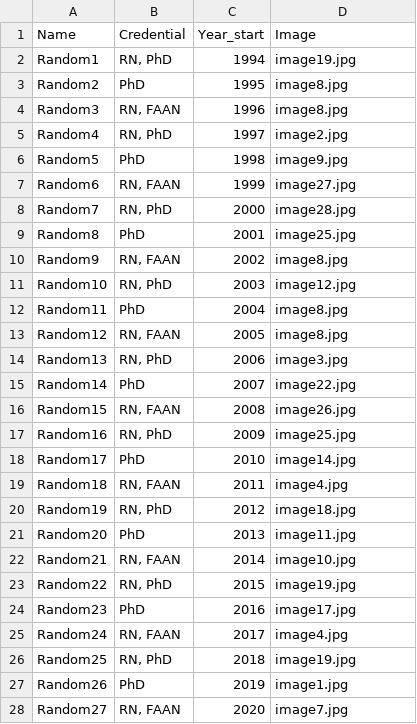
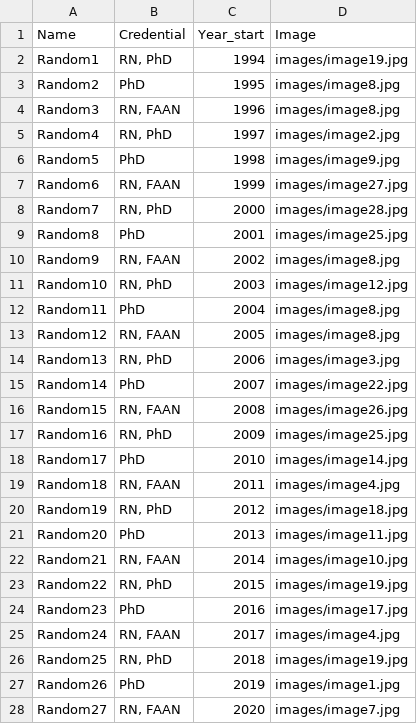
Before and after one commit to m00cho/ISONG-past-presidents, a CSV file: presidents.csv, drawn as a sheet; only a part is shown; the diff covers the shown part only.

Commit message:
Fix image paths in presidents.csv
Updated image paths to include 'images/' prefix.

```diff
--- a/presidents.csv
+++ b/presidents.csv
@@ -1,28 +1,28 @@
 Name,Credential,Year_start,Image
-Random1,"RN, PhD",1994,image19.jpg
-Random2,PhD,1995,image8.jpg
-Random3,"RN, FAAN",1996,image8.jpg
-Random4,"RN, PhD",1997,image2.jpg
-Random5,PhD,1998,image9.jpg
-Random6,"RN, FAAN",1999,image27.jpg
-Random7,"RN, PhD",2000,image28.jpg
-Random8,PhD,2001,image25.jpg
-Random9,"RN, FAAN",2002,image8.jpg
-Random10,"RN, PhD",2003,image12.jpg
-Random11,PhD,2004,image8.jpg
-Random12,"RN, FAAN",2005,image8.jpg
-Random13,"RN, PhD",2006,image3.jpg
-Random14,PhD,2007,image22.jpg
-Random15,"RN, FAAN",2008,image26.jpg
-Random16,"RN, PhD",2009,image25.jpg
-Random17,PhD,2010,image14.jpg
-Random18,"RN, FAAN",2011,image4.jpg
-Random19,"RN, PhD",2012,image18.jpg
-Random20,PhD,2013,image11.jpg
-Random21,"RN, FAAN",2014,image10.jpg
-Random22,"RN, PhD",2015,image19.jpg
-Random23,PhD,2016,image17.jpg
-Random24,"RN, FAAN",2017,image4.jpg
-Random25,"RN, PhD",2018,image19.jpg
-Random26,PhD,2019,image1.jpg
-Random27,"RN, FAAN",2020,image7.jpg
+Random1,"RN, PhD",1994,images/image19.jpg
+Random2,PhD,1995,images/image8.jpg
+Random3,"RN, FAAN",1996,images/image8.jpg
+Random4,"RN, PhD",1997,images/image2.jpg
+Random5,PhD,1998,images/image9.jpg
+Random6,"RN, FAAN",1999,images/image27.jpg
+Random7,"RN, PhD",2000,images/image28.jpg
+Random8,PhD,2001,images/image25.jpg
+Random9,"RN, FAAN",2002,images/image8.jpg
+Random10,"RN, PhD",2003,images/image12.jpg
+Random11,PhD,2004,images/image8.jpg
+Random12,"RN, FAAN",2005,images/image8.jpg
+Random13,"RN, PhD",2006,images/image3.jpg
+Random14,PhD,2007,images/image22.jpg
+Random15,"RN, FAAN",2008,images/image26.jpg
+Random16,"RN, PhD",2009,images/image25.jpg
+Random17,PhD,2010,images/image14.jpg
+Random18,"RN, FAAN",2011,images/image4.jpg
+Random19,"RN, PhD",2012,images/image18.jpg
+Random20,PhD,2013,images/image11.jpg
+Random21,"RN, FAAN",2014,images/image10.jpg
+Random22,"RN, PhD",2015,images/image19.jpg
+Random23,PhD,2016,images/image17.jpg
+Random24,"RN, FAAN",2017,images/image4.jpg
+Random25,"RN, PhD",2018,images/image19.jpg
+Random26,PhD,2019,images/image1.jpg
+Random27,"RN, FAAN",2020,images/image7.jpg
```
Also changed, not shown: 8 edited cells elsewhere in this file.
